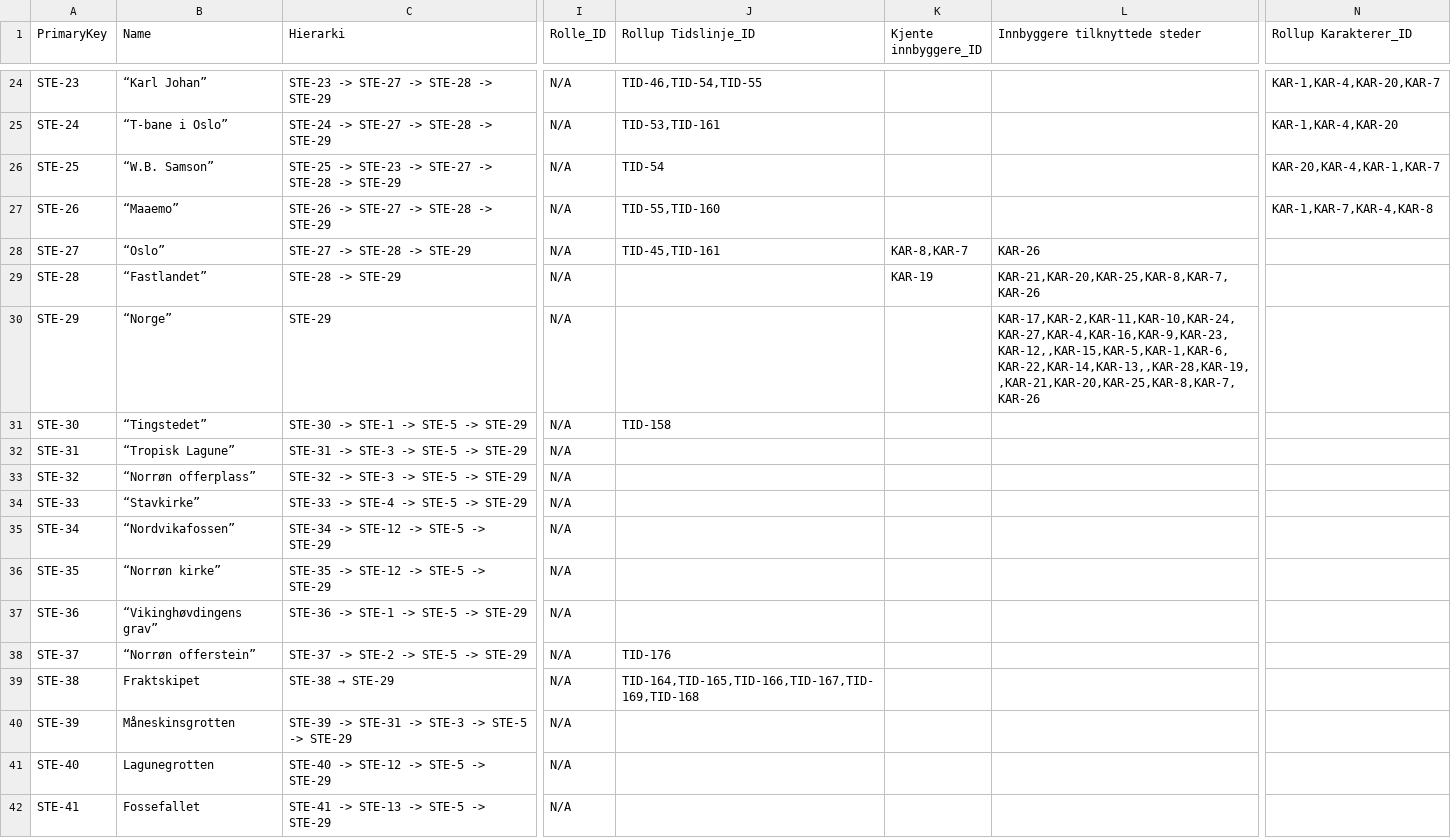
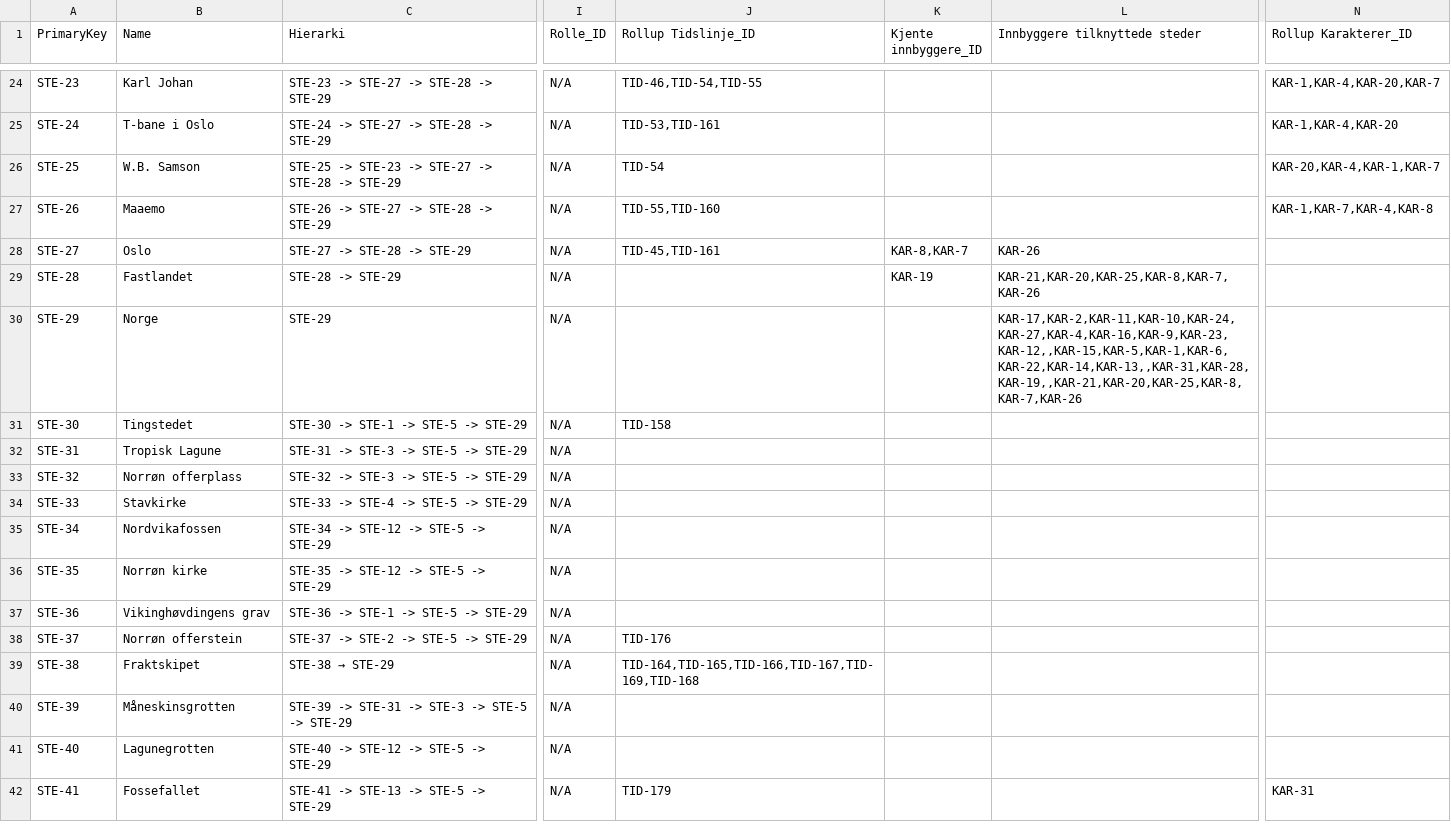
Before and after one commit to kmrodni-boop/palmoya-lore, a CSV file: Steder.csv, drawn as a sheet; only a part is shown, gaps mark what is left out; the diff covers the shown part only; the diff names each change by its address in the sheet, - before the commit and + after, or states it on an @@ line.

Commit message:
Update Steder.csv

```diff
--- a/Steder.csv
+++ b/Steder.csv
-B24 (Name): “Karl Johan”
+B24 (Name): Karl Johan
-B25 (Name): “T-bane i Oslo”
+B25 (Name): T-bane i Oslo
-B26 (Name): “W.B. Samson”
+B26 (Name): W.B. Samson
-B27 (Name): “Maaemo”
+B27 (Name): Maaemo
-B28 (Name): “Oslo”
+B28 (Name): Oslo
-B29 (Name): “Fastlandet”
+B29 (Name): Fastlandet
-B30 (Name): “Norge”
+B30 (Name): Norge
-L30 (Innbyggere tilknyttede steder): KAR-17,KAR-2,KAR-11,KAR-10,KAR-24,KAR-27,KAR-4,KAR-16,KAR-9,KAR-23,KAR-12,,KAR-15,KAR-5,KAR-1,KAR-6,KAR-22,KAR-14,KAR-13,,KAR-28,KAR-19,,KAR-21,KAR-20,KAR-25,KAR-8,KAR-7,KAR-26
+L30 (Innbyggere tilknyttede steder): KAR-17,KAR-2,KAR-11,KAR-10,KAR-24,KAR-27,KAR-4,KAR-16,KAR-9,KAR-23,KAR-12,,KAR-15,KAR-5,KAR-1,KAR-6,KAR-22,KAR-14,KAR-13,,KAR-31,KAR-28,KAR-19,,KAR-21,KAR-20,KAR-25,KAR-8,KAR-7,KAR-26
-B31 (Name): “Tingstedet”
+B31 (Name): Tingstedet
-B32 (Name): “Tropisk Lagune”
+B32 (Name): Tropisk Lagune
-B33 (Name): “Norrøn offerplass”
+B33 (Name): Norrøn offerplass
-B34 (Name): “Stavkirke”
+B34 (Name): Stavkirke
-B35 (Name): “Nordvikafossen”
+B35 (Name): Nordvikafossen
-B36 (Name): “Norrøn kirke”
+B36 (Name): Norrøn kirke
-B37 (Name): “Vikinghøvdingens grav”
+B37 (Name): Vikinghøvdingens grav
-B38 (Name): “Norrøn offerstein”
+B38 (Name): Norrøn offerstein
-J42 (Rollup Tidslinje_ID): (empty)
+J42 (Rollup Tidslinje_ID): TID-179
-N42 (Rollup Karakterer_ID): (empty)
+N42 (Rollup Karakterer_ID): KAR-31
```
Also changed, not shown: 32 edited cells elsewhere in this file.
